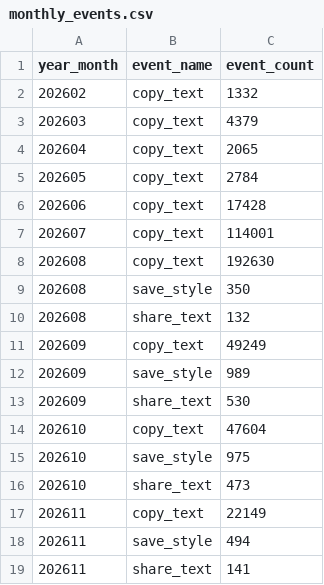
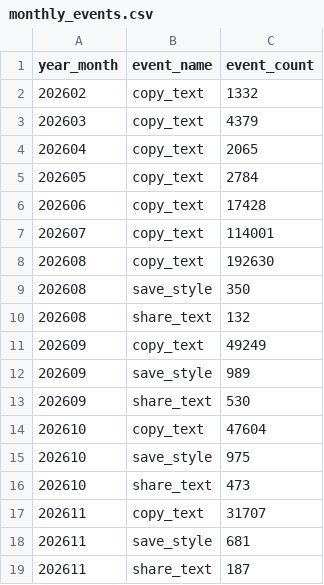
Before and after one commit to ychowdhrey/ultratextgen, a CSV file: data/ga4/monthly_events.csv, drawn as a sheet.

```diff
--- a/data/ga4/monthly_events.csv
+++ b/data/ga4/monthly_events.csv
@@ -16,4 +16,4 @@ year_month,event_name,event_count
 202610,share_text,473
-202611,copy_text,22149
-202611,save_style,494
-202611,share_text,141
+202611,copy_text,31707
+202611,save_style,681
+202611,share_text,187
```
Also changed, not shown: data/ga4/daily/2026-11-events.csv, data/ga4/daily_totals.csv, 13 other files.
